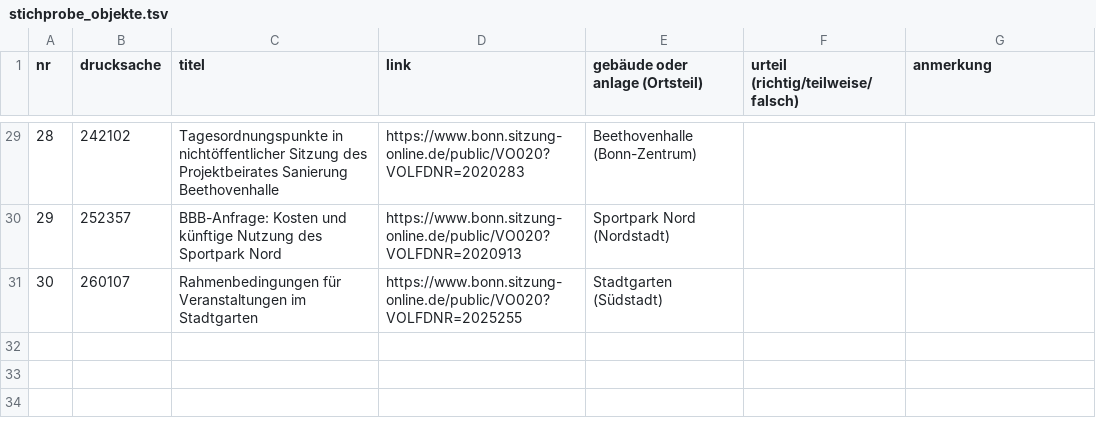
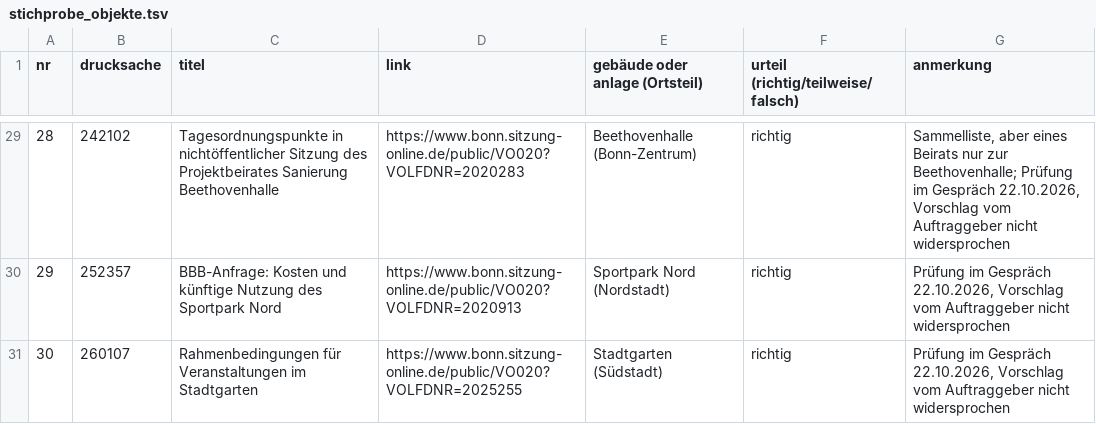
Before and after one commit to daimpad/allris-test, a TSV file: data/export/objekte/stichprobe_objekte.tsv, drawn as a sheet; only a part is shown, gaps mark what is left out; the diff covers the shown part only.

```diff
--- a/data/export/objekte/stichprobe_objekte.tsv
+++ b/data/export/objekte/stichprobe_objekte.tsv
@@ -29,3 +29,3 @@ nr	drucksache	titel	link	gebäude oder anlage (Ortsteil)	urteil (richtig/teilwei
-28	242102	Tagesordnungspunkte in nichtöffentlicher Sitzung des Projektbeirates Sanierung Beethovenhalle	https://www.bonn.sitzung-online.de/public/VO020?VOLFDNR=2020283	Beethovenhalle (Bonn-Zentrum)		
-29	252357	BBB-Anfrage: Kosten und künftige Nutzung des Sportpark Nord	https://www.bonn.sitzung-online.de/public/VO020?VOLFDNR=2020913	Sportpark Nord (Nordstadt)		
-30	260107	Rahmenbedingungen für Veranstaltungen im Stadtgarten	https://www.bonn.sitzung-online.de/public/VO020?VOLFDNR=2025255	Stadtgarten (Südstadt)		
+28	242102	Tagesordnungspunkte in nichtöffentlicher Sitzung des Projektbeirates Sanierung Beethovenhalle	https://www.bonn.sitzung-online.de/public/VO020?VOLFDNR=2020283	Beethovenhalle (Bonn-Zentrum)	richtig	Sammelliste, aber eines Beirats nur zur Beethovenhalle; Prüfung im Gespräch 22.10.2026, Vorschlag vom Auftraggeber nicht widersprochen
+29	252357	BBB-Anfrage: Kosten und künftige Nutzung des Sportpark Nord	https://www.bonn.sitzung-online.de/public/VO020?VOLFDNR=2020913	Sportpark Nord (Nordstadt)	richtig	Prüfung im Gespräch 22.10.2026, Vorschlag vom Auftraggeber nicht widersprochen
+30	260107	Rahmenbedingungen für Veranstaltungen im Stadtgarten	https://www.bonn.sitzung-online.de/public/VO020?VOLFDNR=2025255	Stadtgarten (Südstadt)	richtig	Prüfung im Gespräch 22.10.2026, Vorschlag vom Auftraggeber nicht widersprochen
```
Also changed, not shown: 54 edited cells elsewhere in this file, data/export/volltext/stichprobe_volltext.tsv, 2 other files.
